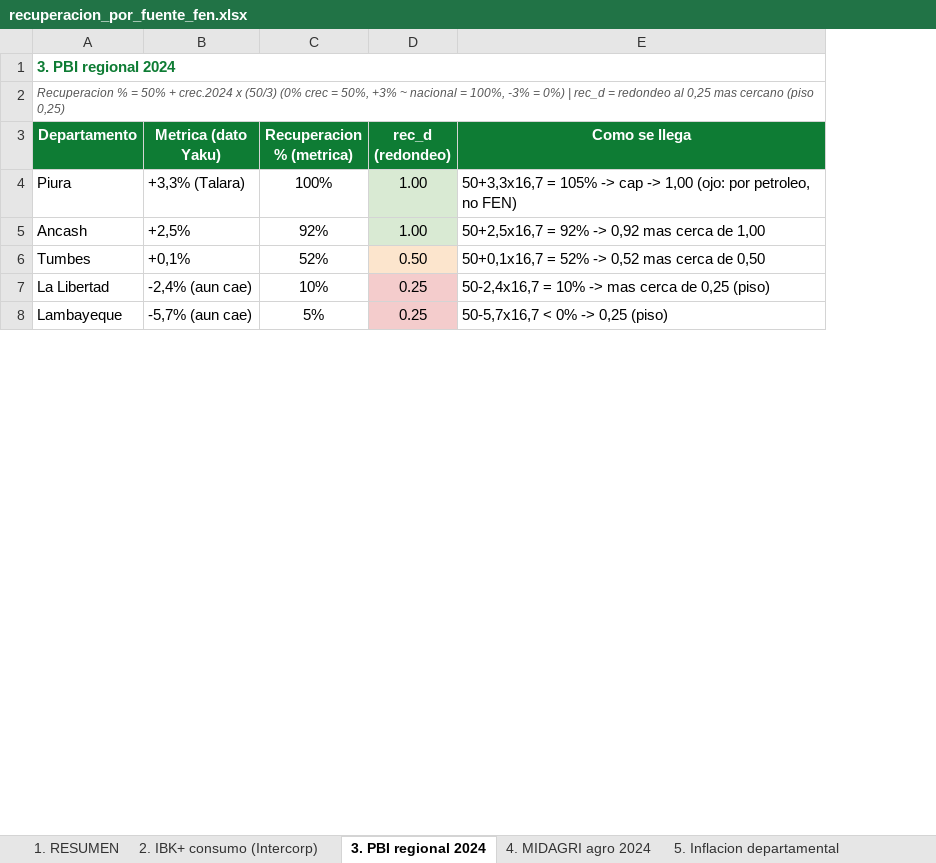
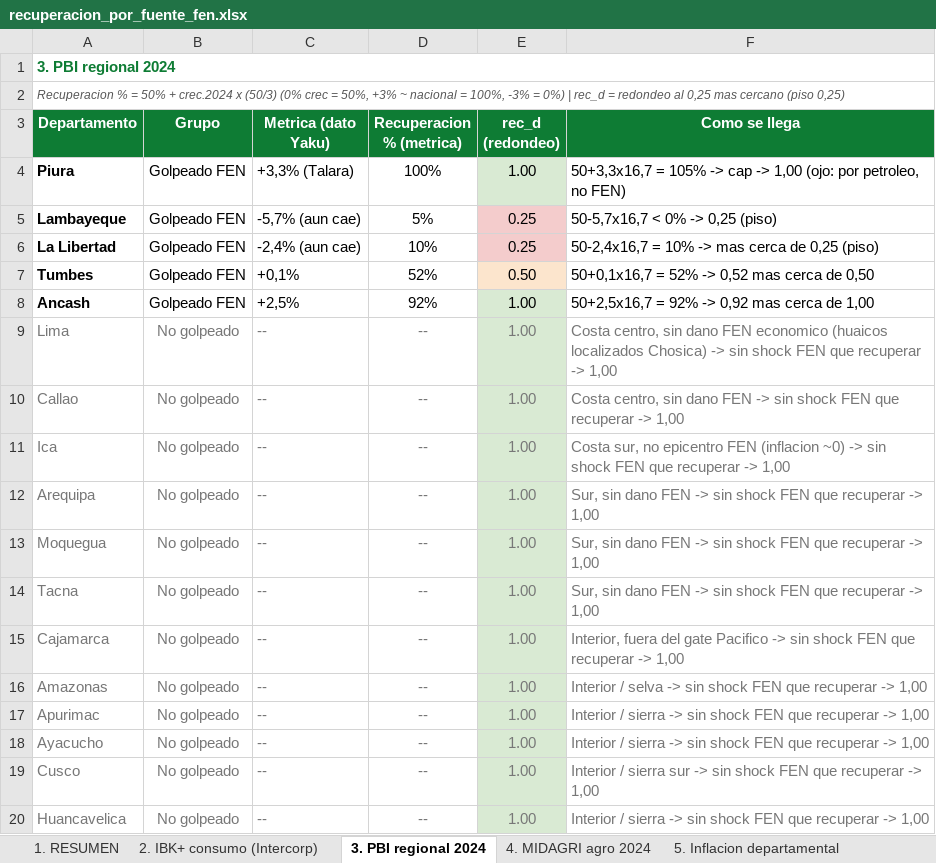
Before and after one commit to KARL961709/mcp-runner, an Excel workbook: entregables/recuperacion_por_fuente_fen.xlsx, sheet 3. PBI regional 2024, drawn as a sheet; only a part is shown; values as stored, in another font and other column widths than the file's, no borders; addresses are those after the commit; the diff covers the shown part only; the diff names each change by its address in the sheet, - before the commit and + after, or states it on an @@ line.

```diff
--- a/entregables/recuperacion_por_fuente_fen.xlsx (sheet 3. PBI regional 2024)
+++ b/entregables/recuperacion_por_fuente_fen.xlsx (sheet 3. PBI regional 2024)
+column B (Grupo), row 4: Golpeado FEN; row 8: Golpeado FEN
-A4 bold: off
+A4 bold: on
@@ row 8 moved to row 5: Lambayeque @@
@@ row 7 moved to row 6: La Libertad @@
@@ row 6 moved to row 7: Tumbes @@
-A8 bold: off
+A8 bold: on
+row 9: Lima | No golpeado | -- | -- | 1.00 | Costa centro, sin dano FEN economico (huaicos localizados Chosica) -> sin shock FEN que recuperar -> 1,00
+row 10: Callao | No golpeado | -- | -- | 1.00 | Costa centro, sin dano FEN -> sin shock FEN que recuperar -> 1,00
+row 11: Ica | No golpeado | -- | -- | 1.00 | Costa sur, no epicentro FEN (inflacion ~0) -> sin shock FEN que recuperar -> 1,00
+row 12: Arequipa | No golpeado | -- | -- | 1.00 | Sur, sin dano FEN -> sin shock FEN que recuperar -> 1,00
+row 13: Moquegua | No golpeado | -- | -- | 1.00 | Sur, sin dano FEN -> sin shock FEN que recuperar -> 1,00
+row 14: Tacna | No golpeado | -- | -- | 1.00 | Sur, sin dano FEN -> sin shock FEN que recuperar -> 1,00
+row 15: Cajamarca | No golpeado | -- | -- | 1.00 | Interior, fuera del gate Pacifico -> sin shock FEN que recuperar -> 1,00
+row 16: Amazonas | No golpeado | -- | -- | 1.00 | Interior / selva -> sin shock FEN que recuperar -> 1,00
+row 17: Apurimac | No golpeado | -- | -- | 1.00 | Interior / sierra -> sin shock FEN que recuperar -> 1,00
+row 18: Ayacucho | No golpeado | -- | -- | 1.00 | Interior / sierra -> sin shock FEN que recuperar -> 1,00
+row 19: Cusco | No golpeado | -- | -- | 1.00 | Interior / sierra sur -> sin shock FEN que recuperar -> 1,00
+row 20: Huancavelica | No golpeado | -- | -- | 1.00 | Interior / sierra -> sin shock FEN que recuperar -> 1,00
```
Also changed, not shown: 8 added rows and 1 edited cell elsewhere in this sheet, sheet 1. RESUMEN, sheet 4. MIDAGRI agro 2024, sheet 2. IBK+ consumo (Intercorp), sheet 5. Inflacion departamental.
